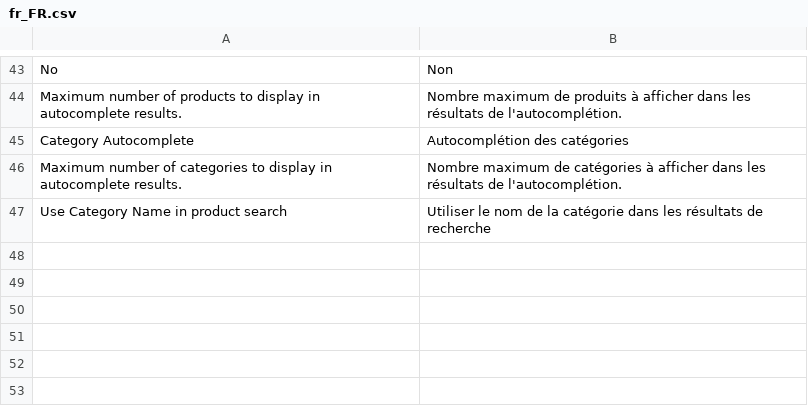
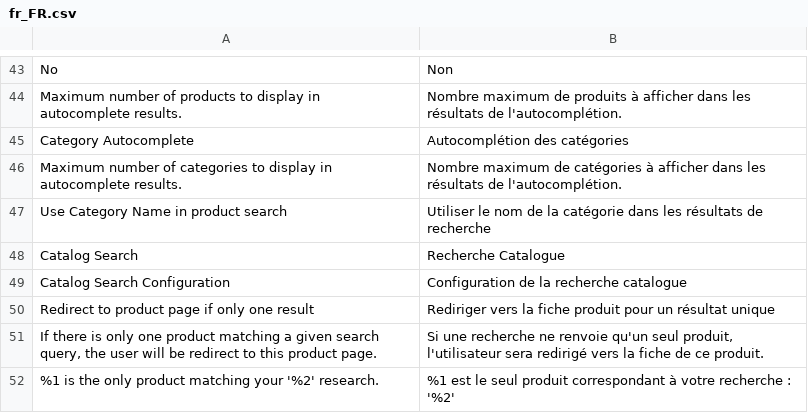
Before and after one commit to rbayet/module-elasticsuite-catalog, a CSV file: i18n/fr_FR.csv, drawn as a sheet; only a part is shown, gaps mark what is left out; the diff names each change by its address in the sheet, - before the commit and + after, or states it on an @@ line.

Commit message:
Adding the ability to redirect to product page if there is only one search result.

```diff
--- a/i18n/fr_FR.csv
+++ b/i18n/fr_FR.csv
+row 48: Catalog Search | Recherche Catalogue
+row 49: Catalog Search Configuration | Configuration de la recherche catalogue
+row 50: Redirect to product page if only one result | Rediriger vers la fiche produit pour un résultat unique
+row 51: If there is only one product matching a given search query, the user will be redirect to this product page. | Si une recherche ne renvoie qu'un seul produit, l'utilisateur sera redirigé vers la fiche de ce produit.
+row 52: %1 is the only product matching your '%2' research. | %1 est le seul produit correspondant à votre recherche : '%2'
```
Also changed, not shown: i18n/en_US.csv, 4 other files.
